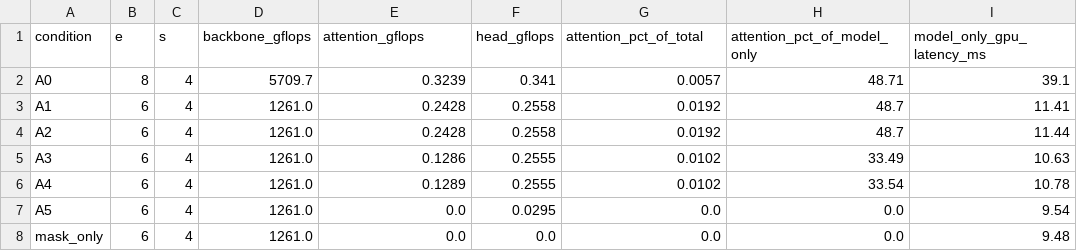
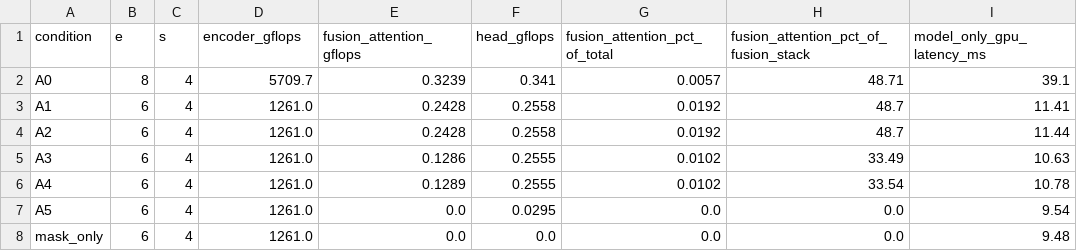
Before and after one commit to multi-modal-rtm/ept, a CSV file: results/efficiency_breakdown.csv, drawn as a sheet; only a part is shown; the diff names each change by its address in the sheet, - before the commit and + after, or states it on an @@ line.

Commit message:
Correct efficiency framing: encoder/fusion naming, positive result, 3 regimes
Renaming (task: "the claim is cost lives in encoding, not fusion, NOT that
attention is cheap"): backbone -> encoder_gflops ("per-crop encoder, DINOv2,
itself attention-based"), attention_stack -> fusion_attention_gflops
("fusion attention over entity tokens"). DINOv2 is a ViT -- it's attention
too, just over ~257 patch tokens per crop vs EPT-Former's <=32 fused entity
tokens. Fixed in meld_phase6_gflops_breakdown.py and everywhere it fed
downstream (meld_phase6_e2e_breakdown.py, results/efficiency_breakdown.csv).

Encoder-reduction reported as its own positive result: entity cropping cuts
per-crop-encoder cost 4.53x (5709.7 -> 1261.0 GFLOPs/clip, A0 -> A1) AND
improves test macro-F1 by +0.0315 (0.3725 -> 0.4040) -- previously buried in
a cost table with no billing of its own.

Removed the old e2e_single_stream_ms / e2e_throughput_amortized_ms framing
as a citable ratio: those columns mixed a GPU-measured model latency with a
CPU-measured detection latency -- exactly the mixed-hardware comparison this
correction exists to stop. Replaced with scripts/meld_phase6_regimes.py:
three internally-consistent regimes (A: GPU-only, attempted via
onnxruntime-gpu, failed -- see prior commit -- marked unavailable, not
estimated; B1/B2: CPU-only at matched thread counts 1 and 60; C: realistic
deployment, GPU model + CPU 60-way-throughput detection, explicitly labeled
an assumption not a measurement). Real range: A1-vs-A0 cost ratio is
0.23x-7.5x across regimes, NOT the ~160x figure from the earlier revision --
that number was itself a mixed-hardware artifact (GPU model latency vs CPU
single-stream detection latency treated as one "single-stream" number).

Deleted scripts/fig_pareto_gflops.py (superseded by fig_pareto_regimes.py,
which writes the same output path -- keeping the old script around would
silently revert the figure to the mixed-hardware version if ever re-run).
New fig3_pareto_gflops.pdf: one panel per regime, never mixed within a panel,
Regime A shown as unavailable with its real reason rather than omitted.

```diff
--- a/results/efficiency_breakdown.csv
+++ b/results/efficiency_breakdown.csv
-D1: backbone_gflops
+D1: encoder_gflops
-E1: attention_gflops
+E1: fusion_attention_gflops
-G1: attention_pct_of_total
+G1: fusion_attention_pct_of_total
-H1: attention_pct_of_model_only
+H1: fusion_attention_pct_of_fusion_stack
```
Also changed, not shown: 6 other files.
